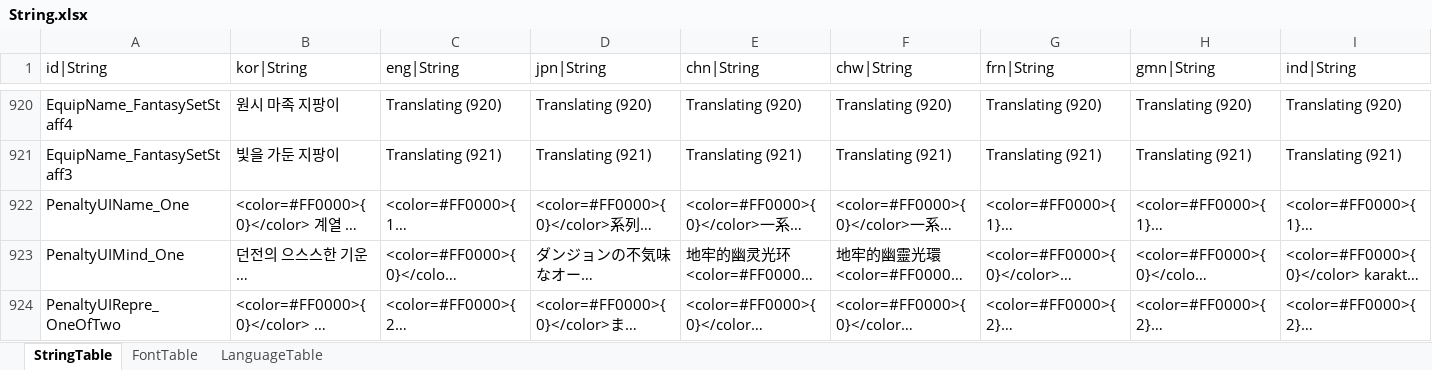
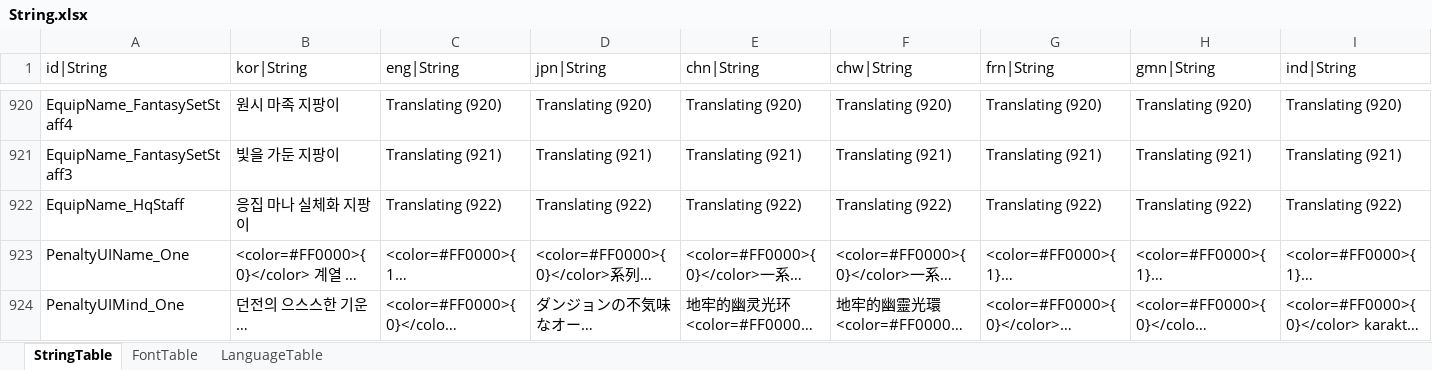
Before and after one commit to hayannal/ProjectNoname, an Excel workbook: Excel/String.xlsx, sheet StringTable, drawn as a sheet; only a part is shown, gaps mark what is left out; the shorter side is filled out with more unchanged rows; long unchanged cells end in …; values as stored, in another font and other column widths than the file's, no borders; rows hold the shown columns only; the diff names each change by its address in the sheet, - before the commit and + after, or states it on an @@ line.

```diff
--- a/Excel/String.xlsx (sheet StringTable)
+++ b/Excel/String.xlsx (sheet StringTable)
+row 922: EquipName_HqStaff | 응집 마나 실체화 지팡이 | Translating (922) | Translating (922) | Translating (922) | Translating (922) | Translating (922) | Translating (922) | Translating (922)
```
Also changed, not shown: Excel/Equip.xlsx, 35 other files.
